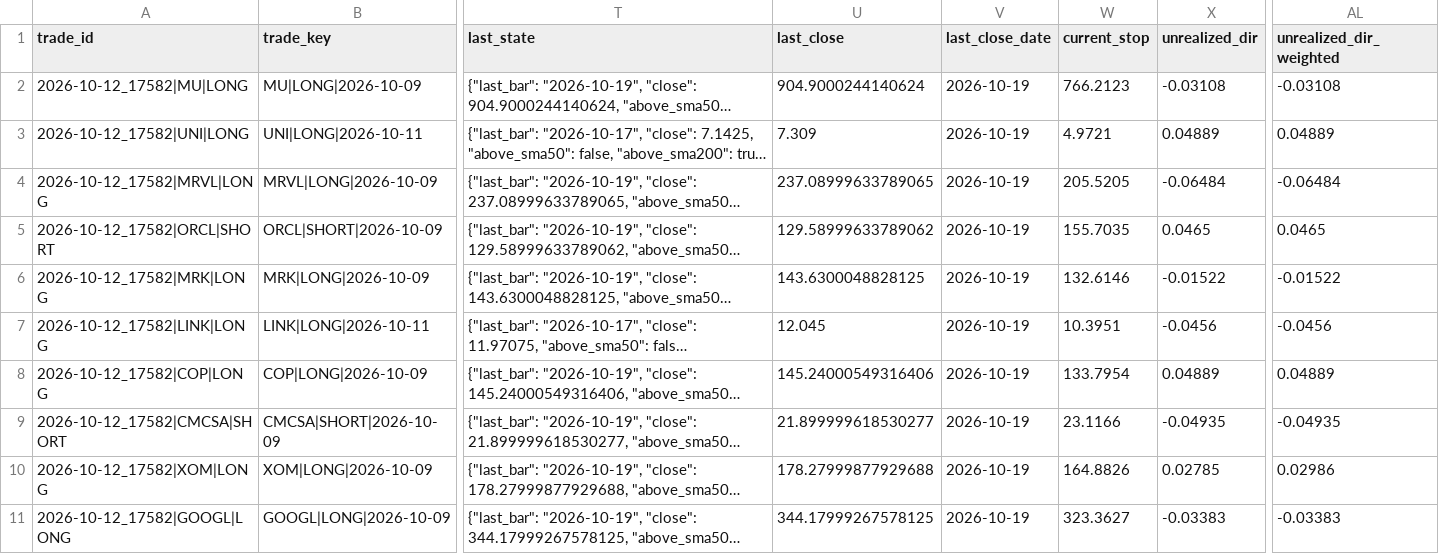
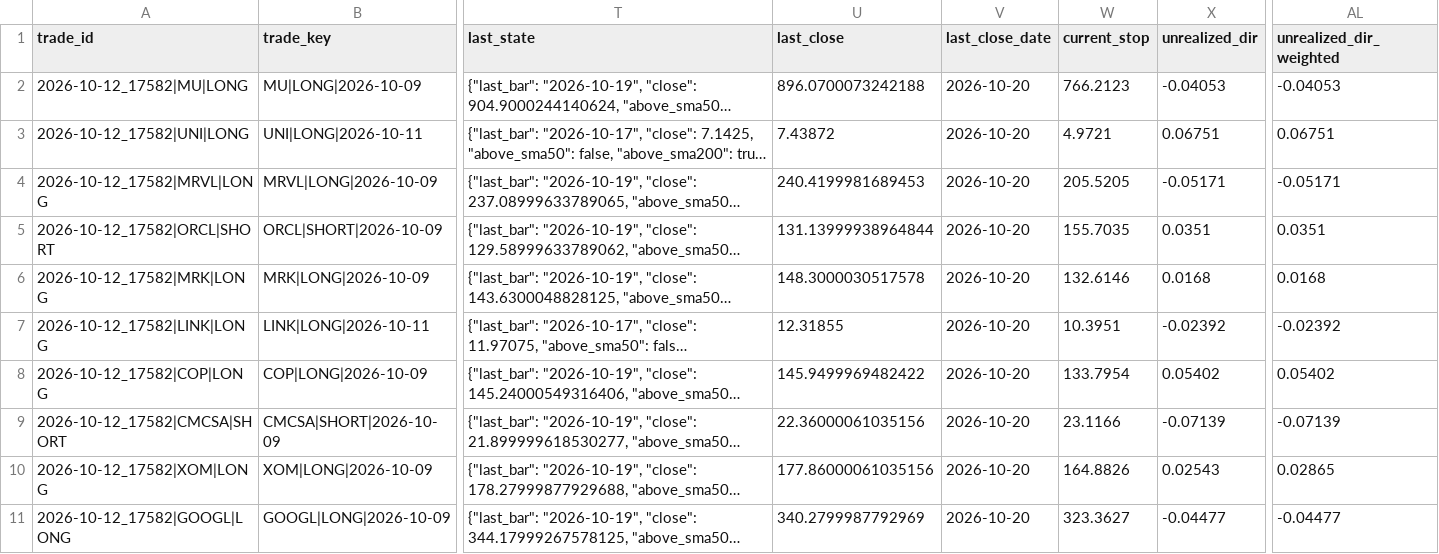
Before and after one commit to perezami-arch/stock-scanner, a CSV file: scan-runs/positions_registry.csv, drawn as a sheet; only a part is shown, gaps mark what is left out; long unchanged cells end in …; the diff covers the shown part only; the diff names each change by its address in the sheet, - before the commit and + after, or states it on an @@ line.

```diff
--- a/scan-runs/positions_registry.csv
+++ b/scan-runs/positions_registry.csv
-U2 (last_close): 904.9000244140624
+U2 (last_close): 896.0700073242188
-V2:V11 (last_close_date): 2026-10-19
+V2:V11 (last_close_date): 2026-10-20
-X2 (unrealized_dir): -0.03108
+X2 (unrealized_dir): -0.04053
-AL2 (unrealized_dir_weighted): -0.03108
+AL2 (unrealized_dir_weighted): -0.04053
-U3 (last_close): 7.309
+U3 (last_close): 7.43872
-X3 (unrealized_dir): 0.04889
+X3 (unrealized_dir): 0.06751
-AL3 (unrealized_dir_weighted): 0.04889
+AL3 (unrealized_dir_weighted): 0.06751
-U4 (last_close): 237.08999633789065
+U4 (last_close): 240.4199981689453
-X4 (unrealized_dir): -0.06484
+X4 (unrealized_dir): -0.05171
-AL4 (unrealized_dir_weighted): -0.06484
+AL4 (unrealized_dir_weighted): -0.05171
-U5 (last_close): 129.58999633789062
+U5 (last_close): 131.13999938964844
-X5 (unrealized_dir): 0.0465
+X5 (unrealized_dir): 0.0351
-AL5 (unrealized_dir_weighted): 0.0465
+AL5 (unrealized_dir_weighted): 0.0351
-U6 (last_close): 143.6300048828125
+U6 (last_close): 148.3000030517578
-X6 (unrealized_dir): -0.01522
+X6 (unrealized_dir): 0.0168
-AL6 (unrealized_dir_weighted): -0.01522
+AL6 (unrealized_dir_weighted): 0.0168
-U7 (last_close): 12.045
+U7 (last_close): 12.31855
-X7 (unrealized_dir): -0.0456
+X7 (unrealized_dir): -0.02392
-AL7 (unrealized_dir_weighted): -0.0456
+AL7 (unrealized_dir_weighted): -0.02392
-U8 (last_close): 145.24000549316406
+U8 (last_close): 145.9499969482422
-X8 (unrealized_dir): 0.04889
+X8 (unrealized_dir): 0.05402
-AL8 (unrealized_dir_weighted): 0.04889
+AL8 (unrealized_dir_weighted): 0.05402
-U9 (last_close): 21.899999618530277
+U9 (last_close): 22.36000061035156
-X9 (unrealized_dir): -0.04935
+X9 (unrealized_dir): -0.07139
-AL9 (unrealized_dir_weighted): -0.04935
+AL9 (unrealized_dir_weighted): -0.07139
-U10 (last_close): 178.27999877929688
+U10 (last_close): 177.86000061035156
-X10 (unrealized_dir): 0.02785
+X10 (unrealized_dir): 0.02543
-AL10 (unrealized_dir_weighted): 0.02986
+AL10 (unrealized_dir_weighted): 0.02865
-U11 (last_close): 344.17999267578125
+U11 (last_close): 340.2799987792969
-X11 (unrealized_dir): -0.03383
+X11 (unrealized_dir): -0.04477
-AL11 (unrealized_dir_weighted): -0.03383
+AL11 (unrealized_dir_weighted): -0.04477
```
Also changed, not shown: 77 edited cells elsewhere in this file, 1 other file.
